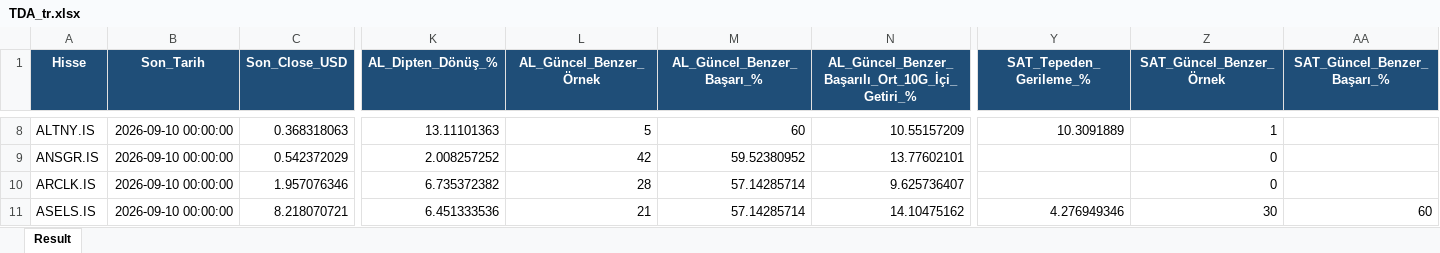
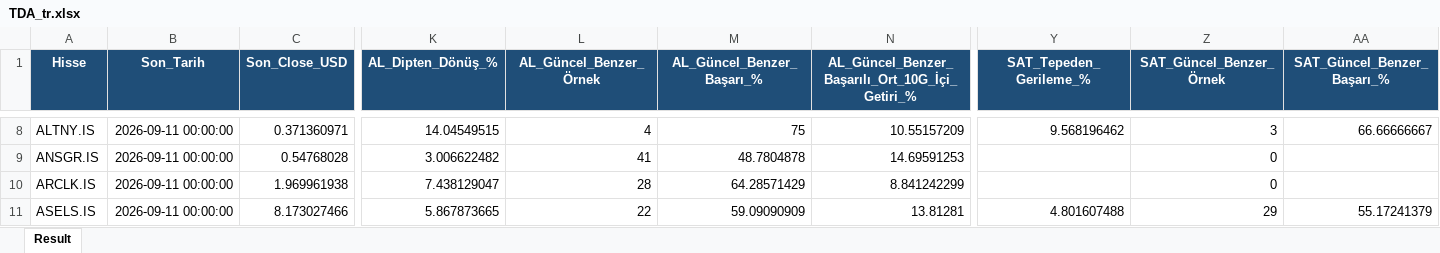
Before and after one commit to serkanche/portfoy, an Excel workbook: TDA_tr.xlsx, sheet Result, drawn as a sheet; only a part is shown, gaps mark what is left out; values as stored, in another font and other column widths than the file's, no borders; the diff covers the shown part only; the diff names each change by its address in the sheet, - before the commit and + after, or states it on an @@ line.

Commit message:
Güncelle: TDA_tr.xlsx

```diff
--- a/TDA_tr.xlsx (sheet Result)
+++ b/TDA_tr.xlsx (sheet Result)
-B8:B11 (Son_Tarih): 2026-09-10 00:00:00
+B8:B11 (Son_Tarih): 2026-09-11 00:00:00
-C8 (Son_Close_USD): 0.368318063
+C8 (Son_Close_USD): 0.371360971
-K8 (AL_Dipten_Dönüş_%): 13.11101363
+K8 (AL_Dipten_Dönüş_%): 14.04549515
-L8 (AL_Güncel_Benzer_Örnek): 5
+L8 (AL_Güncel_Benzer_Örnek): 4
-M8 (AL_Güncel_Benzer_Başarı_%): 60
+M8 (AL_Güncel_Benzer_Başarı_%): 75
-Y8 (SAT_Tepeden_Gerileme_%): 10.3091889
+Y8 (SAT_Tepeden_Gerileme_%): 9.568196462
-Z8 (SAT_Güncel_Benzer_Örnek): 1
+Z8 (SAT_Güncel_Benzer_Örnek): 3
-AA8 (SAT_Güncel_Benzer_Başarı_%): (empty)
+AA8 (SAT_Güncel_Benzer_Başarı_%): 66.66666667
-C9 (Son_Close_USD): 0.542372029
+C9 (Son_Close_USD): 0.54768028
-K9 (AL_Dipten_Dönüş_%): 2.008257252
+K9 (AL_Dipten_Dönüş_%): 3.006622482
-L9 (AL_Güncel_Benzer_Örnek): 42
+L9 (AL_Güncel_Benzer_Örnek): 41
-M9 (AL_Güncel_Benzer_Başarı_%): 59.52380952
+M9 (AL_Güncel_Benzer_Başarı_%): 48.7804878
-N9: 13.77602101
+N9: 14.69591253
-C10 (Son_Close_USD): 1.957076346
+C10 (Son_Close_USD): 1.969961938
-K10 (AL_Dipten_Dönüş_%): 6.735372382
+K10 (AL_Dipten_Dönüş_%): 7.438129047
-M10 (AL_Güncel_Benzer_Başarı_%): 57.14285714
+M10 (AL_Güncel_Benzer_Başarı_%): 64.28571429
-N10: 9.625736407
+N10: 8.841242299
-C11 (Son_Close_USD): 8.218070721
+C11 (Son_Close_USD): 8.173027466
-K11 (AL_Dipten_Dönüş_%): 6.451333536
+K11 (AL_Dipten_Dönüş_%): 5.867873665
-L11 (AL_Güncel_Benzer_Örnek): 21
+L11 (AL_Güncel_Benzer_Örnek): 22
-M11 (AL_Güncel_Benzer_Başarı_%): 57.14285714
+M11 (AL_Güncel_Benzer_Başarı_%): 59.09090909
-N11: 14.10475162
+N11: 13.81281
-Y11 (SAT_Tepeden_Gerileme_%): 4.276949346
+Y11 (SAT_Tepeden_Gerileme_%): 4.801607488
-Z11 (SAT_Güncel_Benzer_Örnek): 30
+Z11 (SAT_Güncel_Benzer_Örnek): 29
-AA11 (SAT_Güncel_Benzer_Başarı_%): 60
+AA11 (SAT_Güncel_Benzer_Başarı_%): 55.17241379
```
Also changed, not shown: 968 edited cells elsewhere in this sheet.
